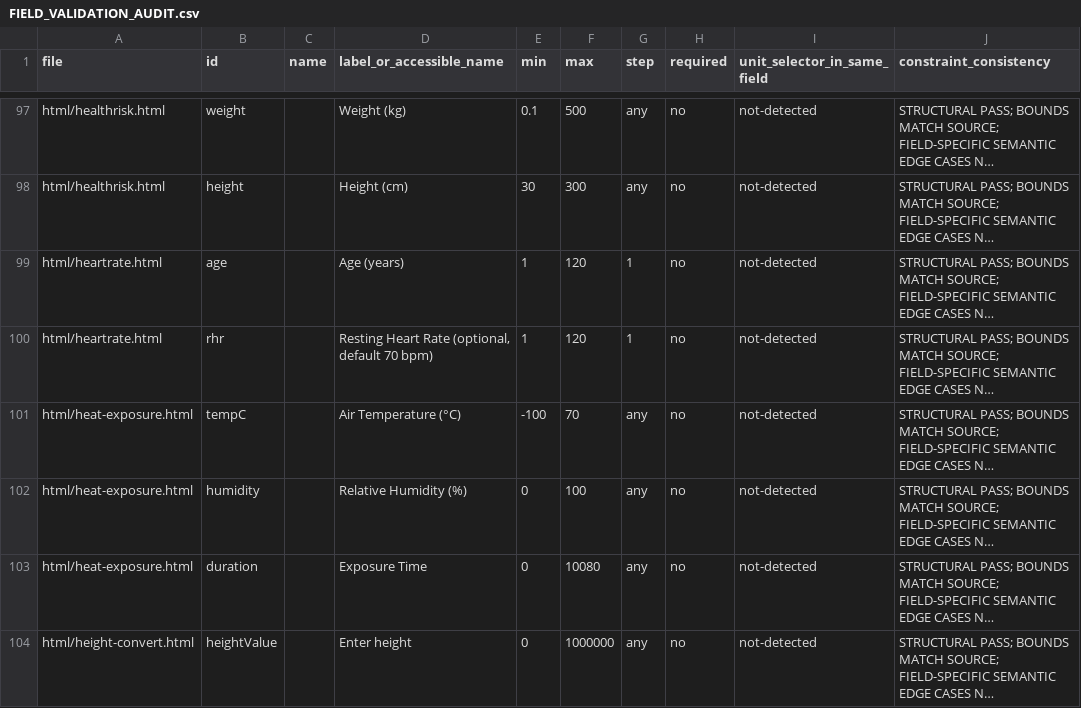
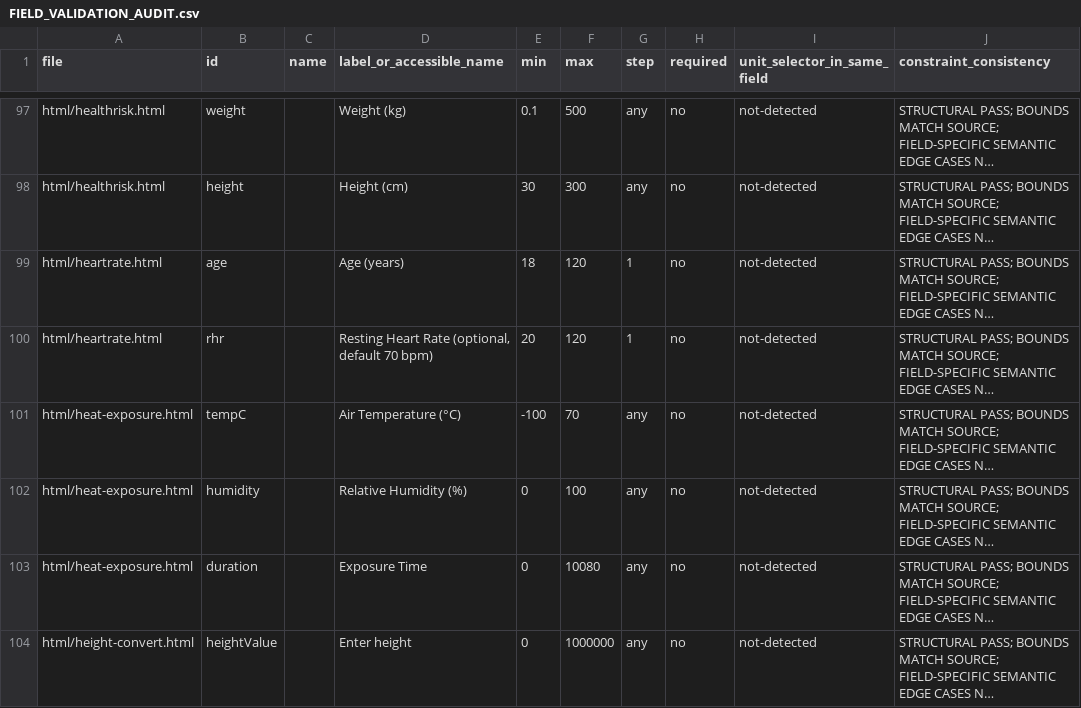
Before and after one commit to clerfit/Clerfit, a CSV file: FIELD_VALIDATION_AUDIT.csv, drawn as a sheet; only a part is shown, gaps mark what is left out; long unchanged cells end in …; the diff names each change by its address in the sheet, - before the commit and + after, or states it on an @@ line.

Commit message:
Synchronize heart-rate input bounds in field inventories

```diff
--- a/FIELD_VALIDATION_AUDIT.csv
+++ b/FIELD_VALIDATION_AUDIT.csv
-E99 (min): 1
+E99 (min): 18
-E100 (min): 1
+E100 (min): 20
```
